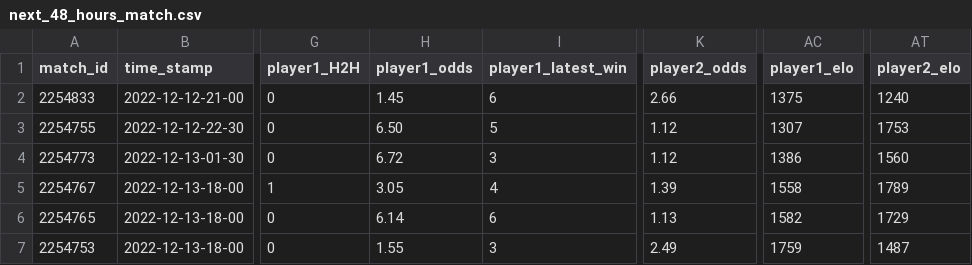
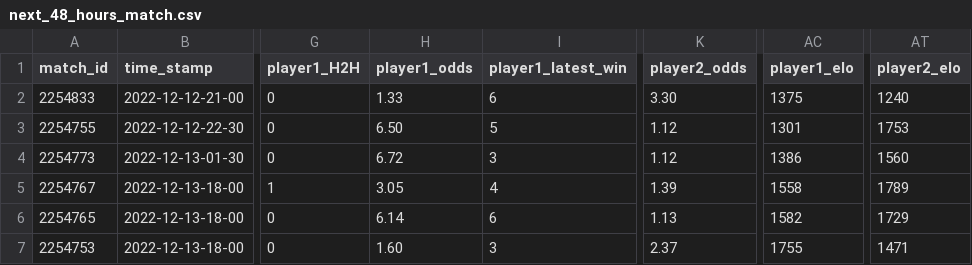
Before and after one commit to ebijun1007/tennis_all_tour_scraper, a CSV file: data/next_48_hours_match.csv, drawn as a sheet; only a part is shown, gaps mark what is left out; the diff names each change by its address in the sheet, - before the commit and + after, or states it on an @@ line.

Commit message:
Update Match Schedules

```diff
--- a/data/next_48_hours_match.csv
+++ b/data/next_48_hours_match.csv
-H2 (player1_odds): 1.45
+H2 (player1_odds): 1.33
-K2 (player2_odds): 2.66
+K2 (player2_odds): 3.30
-AC3 (player1_elo): 1307
+AC3 (player1_elo): 1301
-H7 (player1_odds): 1.55
+H7 (player1_odds): 1.60
-K7 (player2_odds): 2.49
+K7 (player2_odds): 2.37
-AC7 (player1_elo): 1759
+AC7 (player1_elo): 1755
-AT7 (player2_elo): 1487
+AT7 (player2_elo): 1471
```
